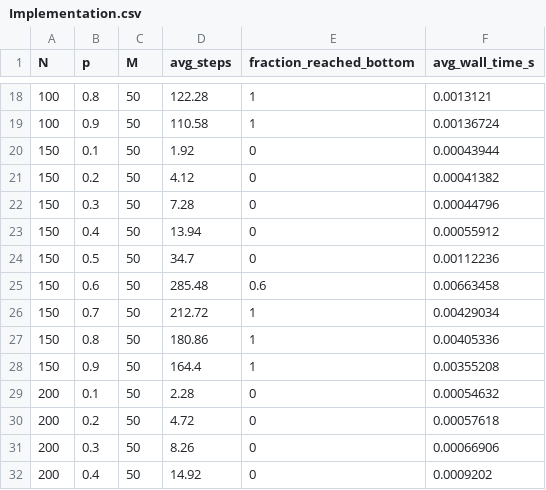
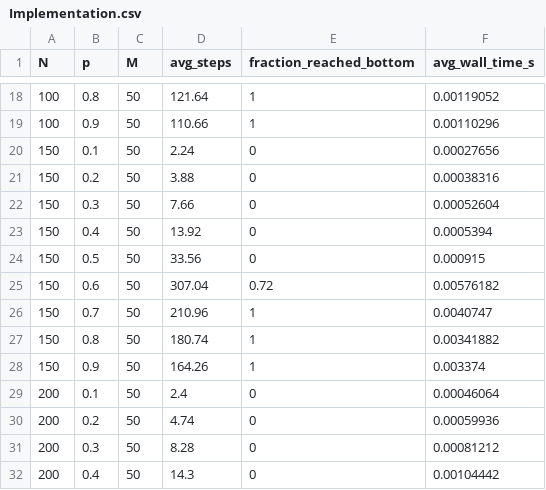
Before and after one commit to AndersonHJB/SCIF30005-Forest-Fire-Mini-Project, a CSV file: output/Implementation.csv, drawn as a sheet; only a part is shown, gaps mark what is left out; the diff covers the shown part only.

```diff
--- a/output/Implementation.csv
+++ b/output/Implementation.csv
@@ -18,15 +18,15 @@ N,p,M,avg_steps,fraction_reached_bottom,avg_wall_time_s
-100,0.8,50,122.28,1,0.0013121
-100,0.9,50,110.58,1,0.00136724
-150,0.1,50,1.92,0,0.00043944
-150,0.2,50,4.12,0,0.00041382
-150,0.3,50,7.28,0,0.00044796
-150,0.4,50,13.94,0,0.00055912
-150,0.5,50,34.7,0,0.00112236
-150,0.6,50,285.48,0.6,0.00663458
-150,0.7,50,212.72,1,0.00429034
-150,0.8,50,180.86,1,0.00405336
-150,0.9,50,164.4,1,0.00355208
-200,0.1,50,2.28,0,0.00054632
-200,0.2,50,4.72,0,0.00057618
-200,0.3,50,8.26,0,0.00066906
-200,0.4,50,14.92,0,0.0009202
+100,0.8,50,121.64,1,0.00119052
+100,0.9,50,110.66,1,0.00110296
+150,0.1,50,2.24,0,0.00027656
+150,0.2,50,3.88,0,0.00038316
+150,0.3,50,7.66,0,0.00052604
+150,0.4,50,13.92,0,0.0005394
+150,0.5,50,33.56,0,0.000915
+150,0.6,50,307.04,0.72,0.00576182
+150,0.7,50,210.96,1,0.0040747
+150,0.8,50,180.74,1,0.00341882
+150,0.9,50,164.26,1,0.003374
+200,0.1,50,2.4,0,0.00046064
+200,0.2,50,4.74,0,0.00059936
+200,0.3,50,8.28,0,0.00081212
+200,0.4,50,14.3,0,0.00104442
```
Also changed, not shown: 42 edited cells elsewhere in this file, 4 other files.
